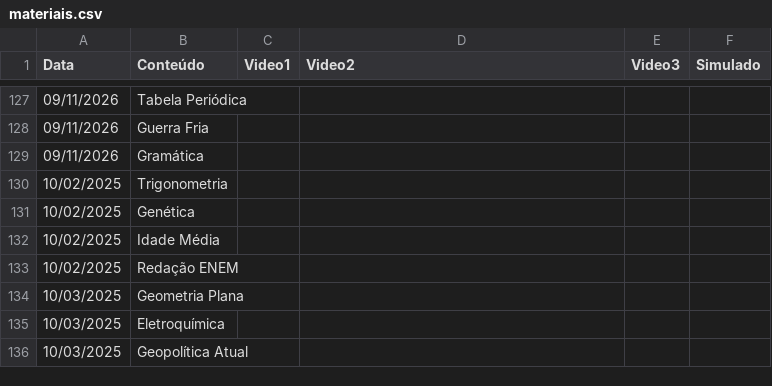
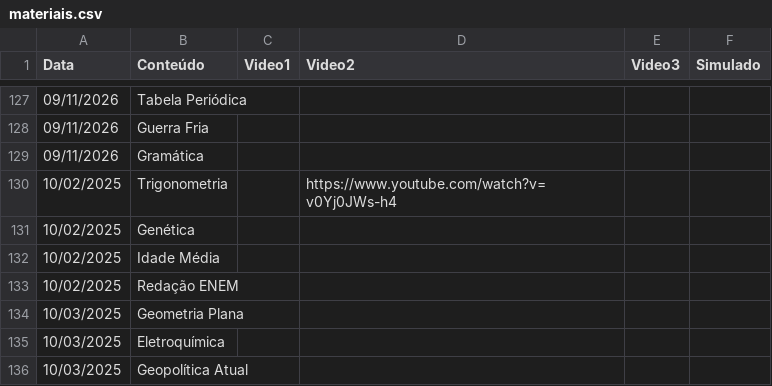
Before and after one commit to danraid/Projeto-Vestibular-Guiado, a CSV file: materiais.csv, drawn as a sheet; only a part is shown, gaps mark what is left out.

```diff
--- a/materiais.csv
+++ b/materiais.csv
@@ -129,3 +129,3 @@
 09/11/2026;Gramática;;;;
-10/02/2025;Trigonometria;;;;
+10/02/2025;Trigonometria;;https://www.youtube.com/watch?v=v0Yj0JWs-h4;;
 10/02/2025;Genética;;;;
```
Also changed, not shown: simulados/questoes.csv, simulados/respostas.csv.
